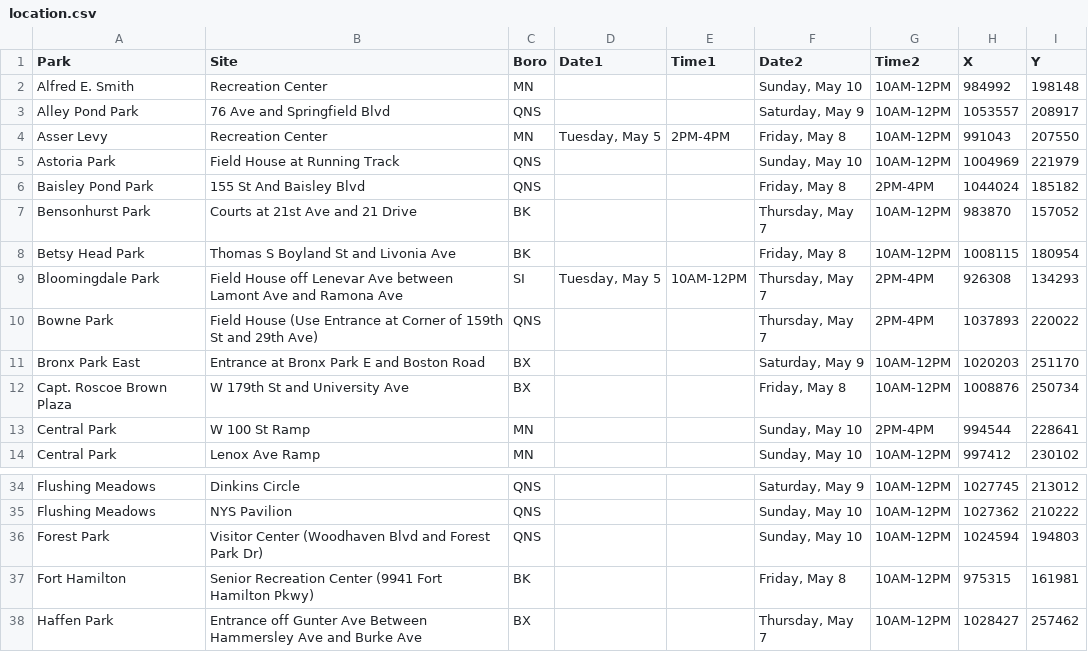
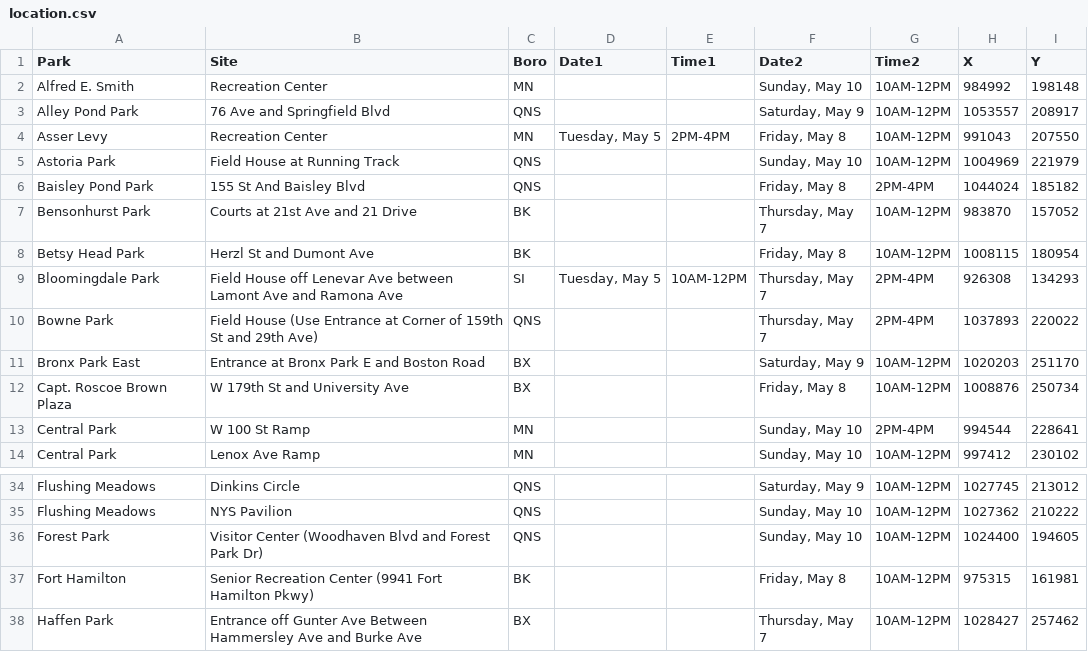
Before and after one commit to CityOfNewYork/face-coverings, a CSV file: src/data/location.csv, drawn as a sheet; only a part is shown, gaps mark what is left out.

Commit message:
modify forest park + betsy head park

```diff
--- a/src/data/location.csv
+++ b/src/data/location.csv
@@ -7,3 +7,3 @@
 "Bensonhurst Park","Courts at 21st Ave and 21 Drive","BK","","","Thursday, May 7","10AM-12PM","983870","157052"
-"Betsy Head Park","Thomas S Boyland St and Livonia Ave","BK","","","Friday, May 8","10AM-12PM","1008115","180954"
+"Betsy Head Park","Herzl St and Dumont Ave","BK","","","Friday, May 8","10AM-12PM","1008115","180954"
 "Bloomingdale Park","Field House off Lenevar Ave between Lamont Ave and Ramona Ave","SI","Tuesday, May 5","10AM-12PM","Thursday, May 7","2PM-4PM","926308","134293"
@@ -35,3 +35,3 @@
 "Flushing Meadows","NYS Pavilion","QNS","","","Sunday, May 10","10AM-12PM","1027362","210222"
-"Forest Park","Visitor Center (Woodhaven Blvd and Forest Park Dr)","QNS","","","Sunday, May 10","10AM-12PM","1024594","194803"
+"Forest Park","Visitor Center (Woodhaven Blvd and Forest Park Dr)","QNS","","","Sunday, May 10","10AM-12PM","1024400","194605"
 "Fort Hamilton","Senior Recreation Center (9941 Fort Hamilton Pkwy)","BK","","","Friday, May 8","10AM-12PM","975315","161981"
```
Also changed, not shown: 1 other file.
